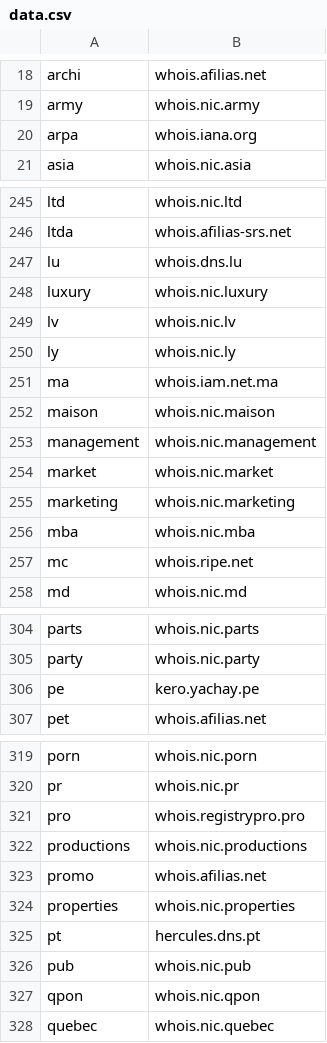
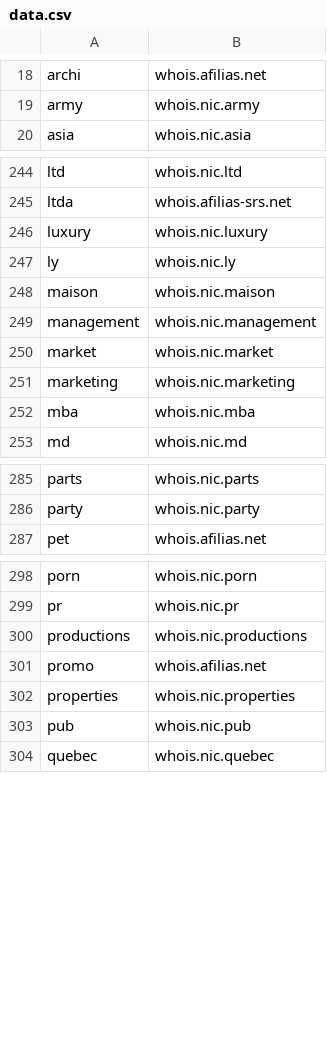
Before and after one commit to freemanbach/whois, a CSV file: data/data.csv, drawn as a sheet; only a part is shown, gaps mark what is left out; the diff covers the shown part only; the diff names each change by its address in the sheet, - before the commit and + after, or states it on an @@ line.

```diff
--- a/data/data.csv
+++ b/data/data.csv
-row 20: arpa | whois.iana.org
-row 247: lu | whois.dns.lu
-row 249: lv | whois.nic.lv
-row 251: ma | whois.iam.net.ma
-row 257: mc | whois.ripe.net
-row 306: pe | kero.yachay.pe
-row 321: pro | whois.registrypro.pro
-row 325: pt | hercules.dns.pt
-row 327: qpon | whois.nic.qpon
```
Also changed, not shown: 19 removed rows elsewhere in this file.
